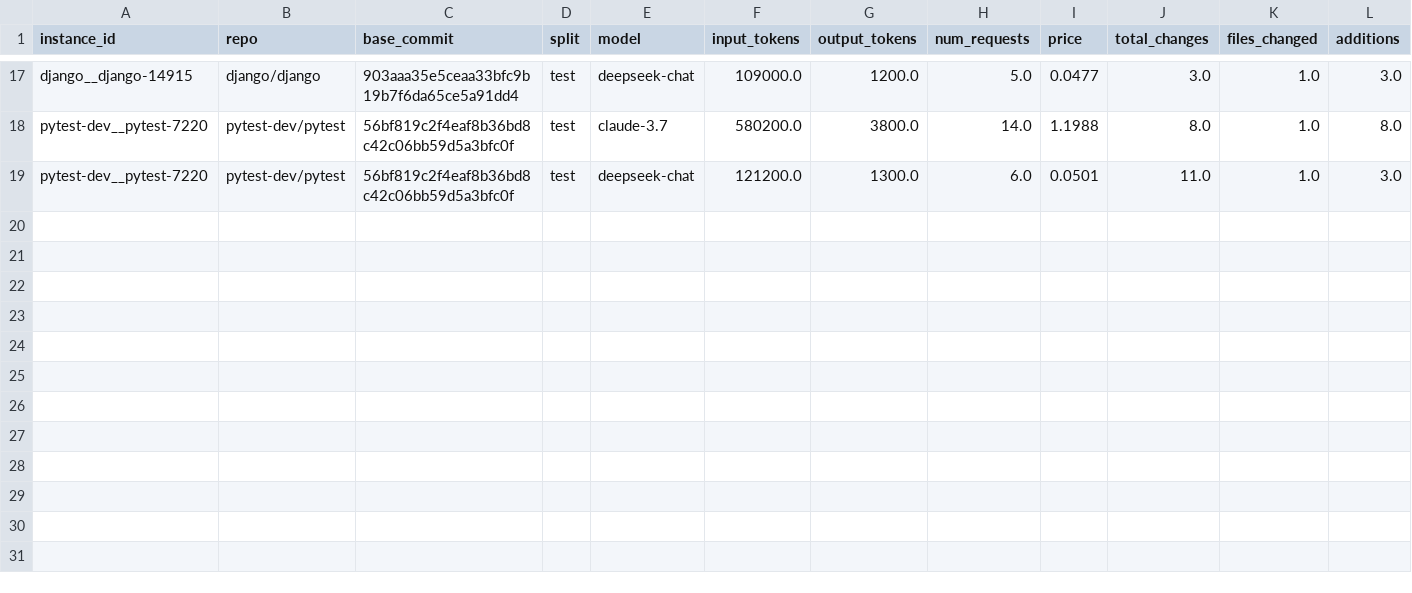
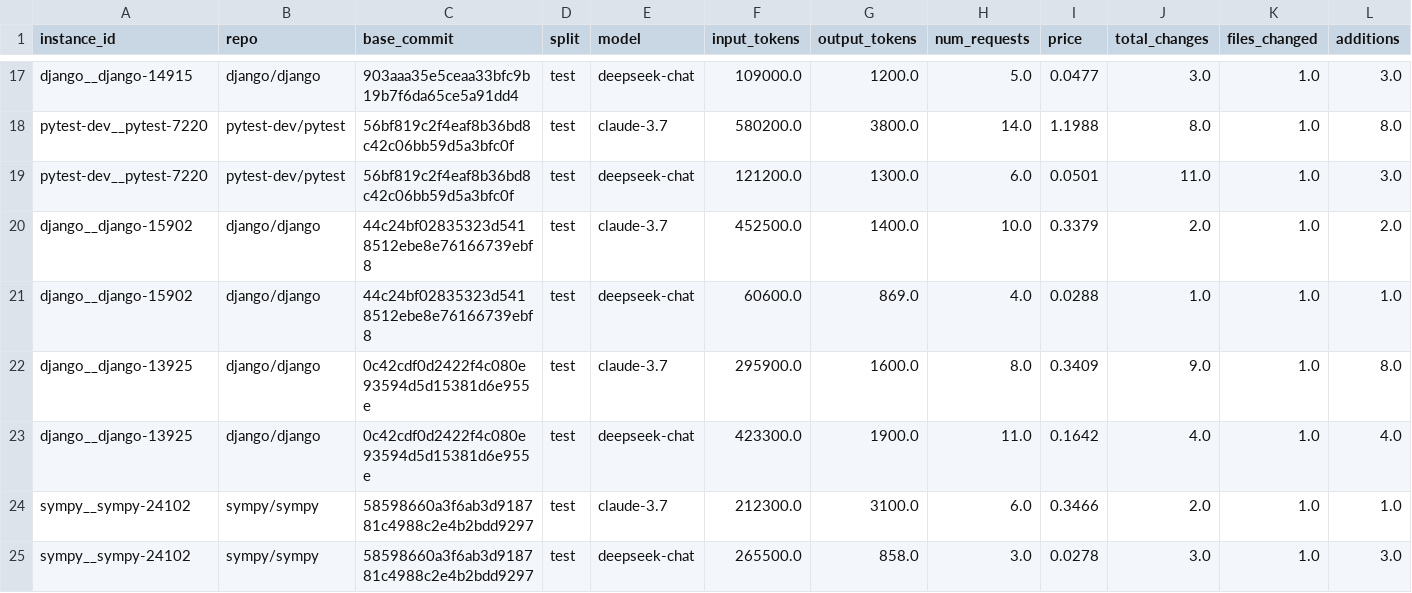
Before and after one commit to analucia-odp/tp2-mes, a CSV file: instances.csv, drawn as a sheet; only a part is shown, gaps mark what is left out; rows hold the shown columns only; the diff names each change by its address in the sheet, - before the commit and + after, or states it on an @@ line.

```diff
--- a/instances.csv
+++ b/instances.csv
+row 20: django__django-15902 | django/django | 44c24bf02835323d5418512ebe8e76166739ebf8 | test | claude-3.7 | 452500.0 | 1400.0 | 10.0 | 0.3379 | 2.0 | 1.0 | 2.0
+row 21: django__django-15902 | django/django | 44c24bf02835323d5418512ebe8e76166739ebf8 | test | deepseek-chat | 60600.0 | 869.0 | 4.0 | 0.0288 | 1.0 | 1.0 | 1.0
+row 22: django__django-13925 | django/django | 0c42cdf0d2422f4c080e93594d5d15381d6e955e | test | claude-3.7 | 295900.0 | 1600.0 | 8.0 | 0.3409 | 9.0 | 1.0 | 8.0
+row 23: django__django-13925 | django/django | 0c42cdf0d2422f4c080e93594d5d15381d6e955e | test | deepseek-chat | 423300.0 | 1900.0 | 11.0 | 0.1642 | 4.0 | 1.0 | 4.0
+row 24: sympy__sympy-24102 | sympy/sympy | 58598660a3f6ab3d918781c4988c2e4b2bdd9297 | test | claude-3.7 | 212300.0 | 3100.0 | 6.0 | 0.3466 | 2.0 | 1.0 | 1.0
+row 25: sympy__sympy-24102 | sympy/sympy | 58598660a3f6ab3d918781c4988c2e4b2bdd9297 | test | deepseek-chat | 265500.0 | 858.0 | 3.0 | 0.0278 | 3.0 | 1.0 | 3.0
```
Also changed, not shown: 1 other file.
